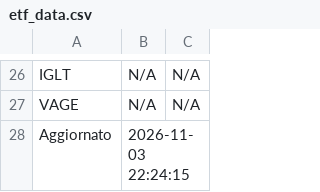
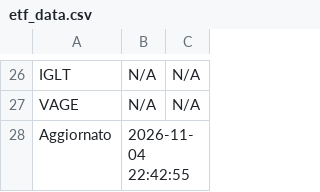
Before and after one commit to pitone276/etf-bot, a CSV file: etf_data.csv, drawn as a sheet; only a part is shown, gaps mark what is left out.

```diff
--- a/etf_data.csv
+++ b/etf_data.csv
@@ -27,2 +27,2 @@ IGLT,N/A,N/A
 VAGE,N/A,N/A
-Aggiornato,2026-11-03 22:24:15,
+Aggiornato,2026-11-04 22:42:55,
```
